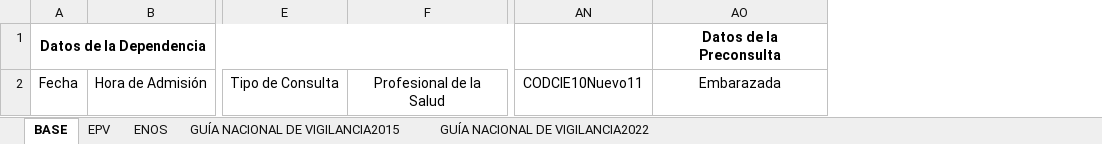
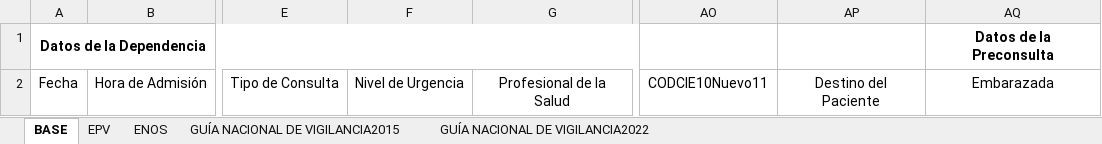
Before and after one commit to Elieser007/HIS-Downloader, an Excel workbook: Plantilla_Registro_Diario.xlsx, sheet BASE, drawn as a sheet; only a part is shown, gaps mark what is left out; values as stored, in another font and other column widths than the file's, no borders; table styles not drawn; the diff names each change by its address in the sheet, - before the commit and + after, or states it on an @@ line.

Commit message:
updated registro diario

```diff
--- a/Plantilla_Registro_Diario.xlsx (sheet BASE)
+++ b/Plantilla_Registro_Diario.xlsx (sheet BASE)
+column F, row 2: Nivel de Urgencia
+column AP, row 2: Destino del Paciente
```
